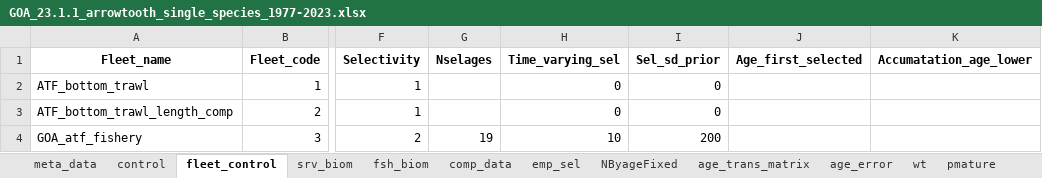
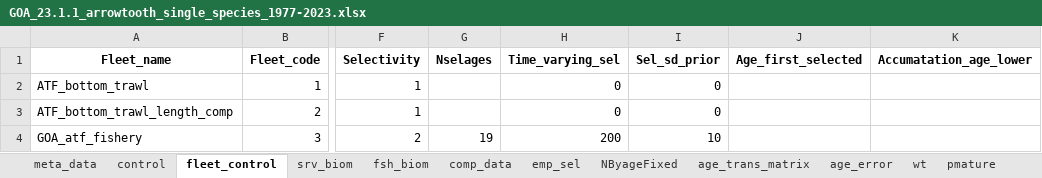
Before and after one commit to grantdadams/GOA-ATF-ESP, an Excel workbook: data/GOA_23.1.1_arrowtooth_single_species_1977-2023.xlsx, sheet fleet_control, drawn as a sheet; only a part is shown, gaps mark what is left out; values as stored, in another font and other column widths than the file's, no borders; the diff names each change by its address in the sheet, - before the commit and + after, or states it on an @@ line.

```diff
--- a/data/GOA_23.1.1_arrowtooth_single_species_1977-2023.xlsx (sheet fleet_control)
+++ b/data/GOA_23.1.1_arrowtooth_single_species_1977-2023.xlsx (sheet fleet_control)
-H4 (Time_varying_sel): 10
+H4 (Time_varying_sel): 200
-I4 (Sel_sd_prior): 200
+I4 (Sel_sd_prior): 10
```
Also changed, not shown: sheet env_data, sheet age_error, sheet comp_data, data/2023_SAFE_biomass_estimate.xlsx, 15 other files.
